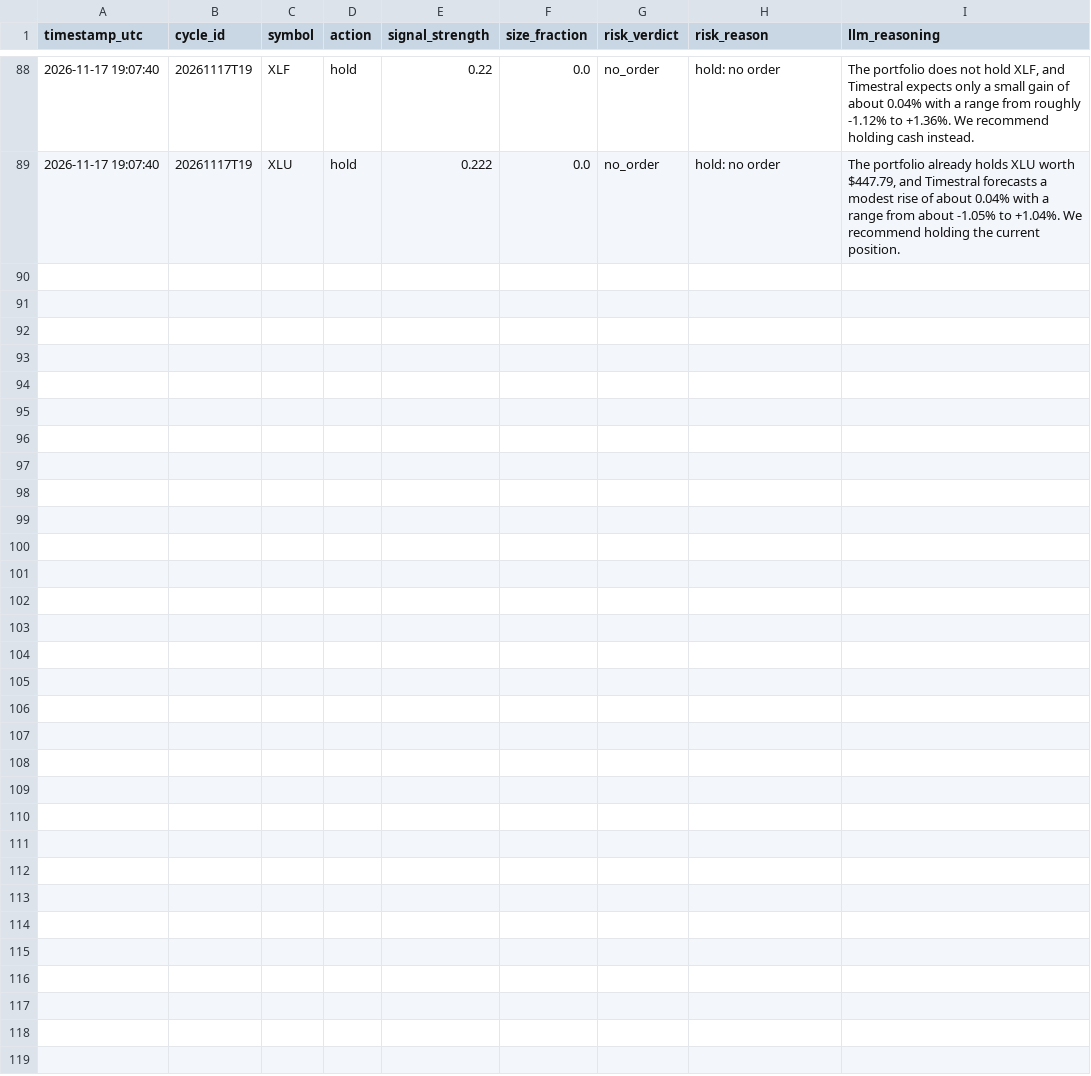
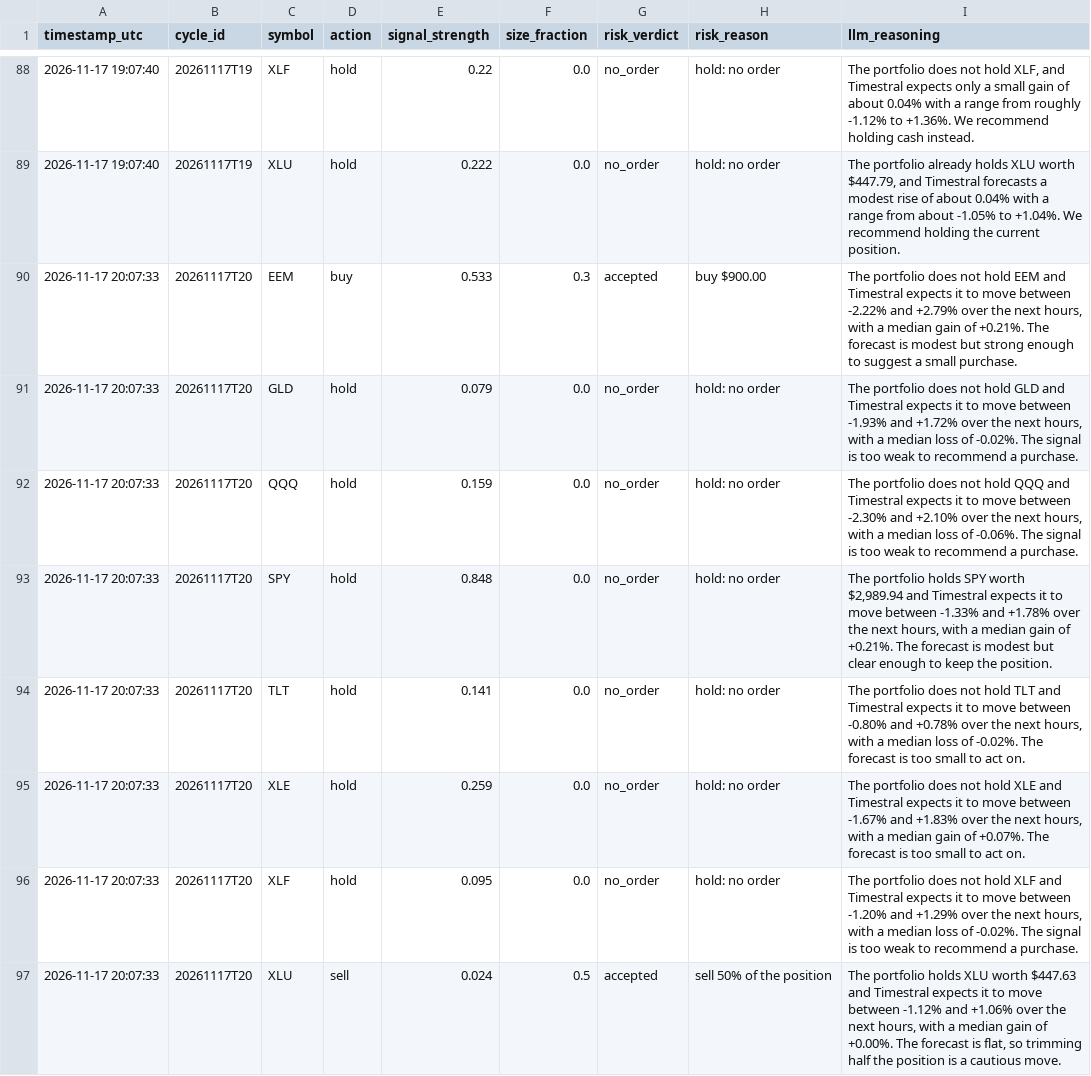
Before and after one commit to capucine-masson/paper-trading, a CSV file: web/public/data/decisions.csv, drawn as a sheet; only a part is shown, gaps mark what is left out.

```diff
--- a/web/public/data/decisions.csv
+++ b/web/public/data/decisions.csv
@@ -89 +89,9 @@
 2026-11-17 19:07:40,20261117T19,XLU,hold,0.222,0.0,no_order,hold: no order,"The portfolio already holds XLU worth $447.79, and Timestral forecasts a modest rise of about 0.04% with a range from about -1.05% to +1.04%. We recommend holding the current position."
+2026-11-17 20:07:33,20261117T20,EEM,buy,0.533,0.3,accepted,buy $900.00,"The portfolio does not hold EEM and Timestral expects it to move between -2.22% and +2.79% over the next hours, with a median gain of +0.21%. The forecast is modest but strong enough to suggest a small purchase."
+2026-11-17 20:07:33,20261117T20,GLD,hold,0.079,0.0,no_order,hold: no order,"The portfolio does not hold GLD and Timestral expects it to move between -1.93% and +1.72% over the next hours, with a median loss of -0.02%. The signal is too weak to recommend a purchase."
+2026-11-17 20:07:33,20261117T20,QQQ,hold,0.159,0.0,no_order,hold: no order,"The portfolio does not hold QQQ and Timestral expects it to move between -2.30% and +2.10% over the next hours, with a median loss of -0.06%. The signal is too weak to recommend a purchase."
+2026-11-17 20:07:33,20261117T20,SPY,hold,0.848,0.0,no_order,hold: no order,"The portfolio holds SPY worth $2,989.94 and Timestral expects it to move between -1.33% and +1.78% over the next hours, with a median gain of +0.21%. The forecast is modest but clear enough to keep the position."
+2026-11-17 20:07:33,20261117T20,TLT,hold,0.141,0.0,no_order,hold: no order,"The portfolio does not hold TLT and Timestral expects it to move between -0.80% and +0.78% over the next hours, with a median loss of -0.02%. The forecast is too small to act on."
+2026-11-17 20:07:33,20261117T20,XLE,hold,0.259,0.0,no_order,hold: no order,"The portfolio does not hold XLE and Timestral expects it to move between -1.67% and +1.83% over the next hours, with a median gain of +0.07%. The forecast is too small to act on."
+2026-11-17 20:07:33,20261117T20,XLF,hold,0.095,0.0,no_order,hold: no order,"The portfolio does not hold XLF and Timestral expects it to move between -1.20% and +1.29% over the next hours, with a median loss of -0.02%. The signal is too weak to recommend a purchase."
+2026-11-17 20:07:33,20261117T20,XLU,sell,0.024,0.5,accepted,sell 50% of the position,"The portfolio holds XLU worth $447.63 and Timestral expects it to move between -1.12% and +1.06% over the next hours, with a median gain of +0.00%. The forecast is flat, so trimming half the position is a cautious move."
```
Also changed, not shown: web/public/data/equity.csv, web/public/data/trades.csv, 4 other files.
